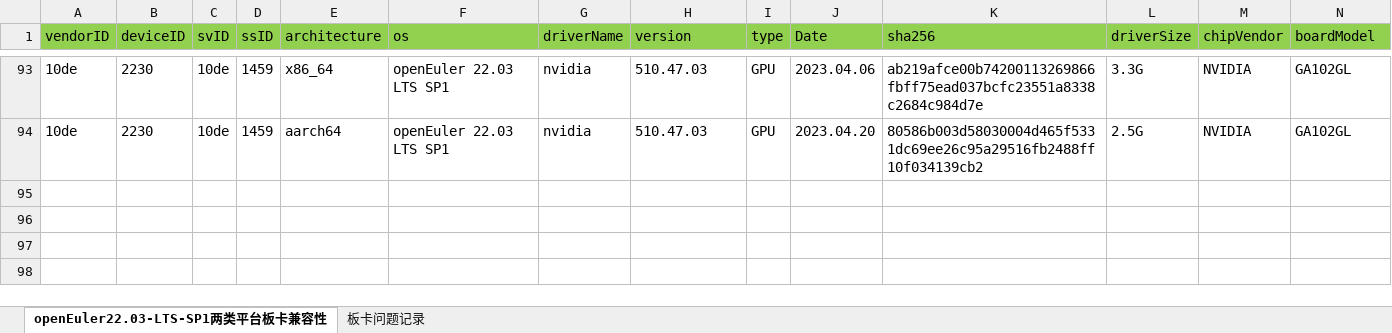
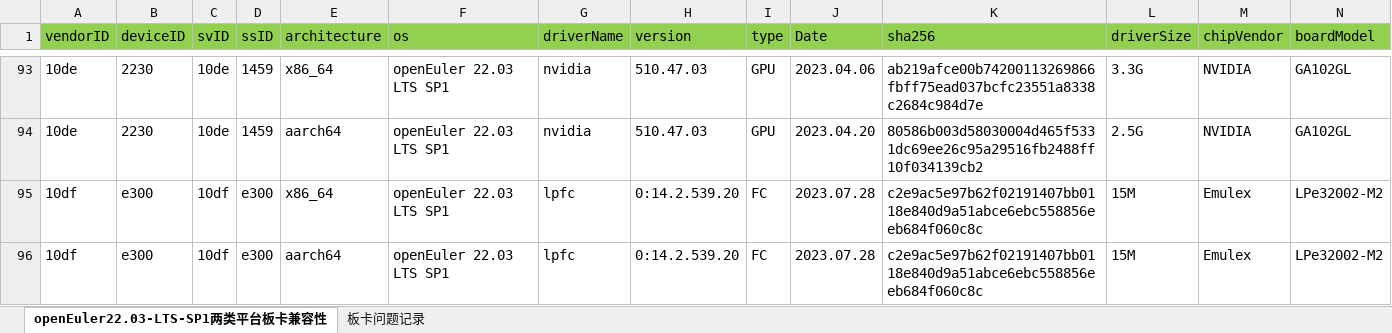
Before and after one commit to openeuler-mirror/openEuler-portal, an Excel workbook: data/compatibility/openEuler22.03-LTS-SP1上两类平台板卡兼容清单.xlsx, sheet openEuler22.03-LTS-SP1两类平台板卡兼容性, drawn as a sheet; only a part is shown, gaps mark what is left out; values as stored, in another font and other column widths than the file's, no borders; rows hold the shown columns only; the diff names each change by its address in the sheet, - before the commit and + after, or states it on an @@ line.

```diff
--- a/data/compatibility/openEuler22.03-LTS-SP1上两类平台板卡兼容清单.xlsx (sheet openEuler22.03-LTS-SP1两类平台板卡兼容性)
+++ b/data/compatibility/openEuler22.03-LTS-SP1上两类平台板卡兼容清单.xlsx (sheet openEuler22.03-LTS-SP1两类平台板卡兼容性)
+row 95: 10df | e300 | 10df | e300 | x86_64 | openEuler 22.03 LTS SP1 | lpfc | 0:14.2.539.20 | FC | 2023.07.28 | c2e9ac5e97b62f02191407bb0118e840d9a51abce6ebc558856eeb684f060c8c | 15M | Emulex | LPe32002-M2
+row 96: 10df | e300 | 10df | e300 | aarch64 | openEuler 22.03 LTS SP1 | lpfc | 0:14.2.539.20 | FC | 2023.07.28 | c2e9ac5e97b62f02191407bb0118e840d9a51abce6ebc558856eeb684f060c8c | 15M | Emulex | LPe32002-M2
```
Also changed, not shown: data/compatibility/openEuler22.03-LTS上两类平台板卡兼容清单.xlsx, 2 other files.
